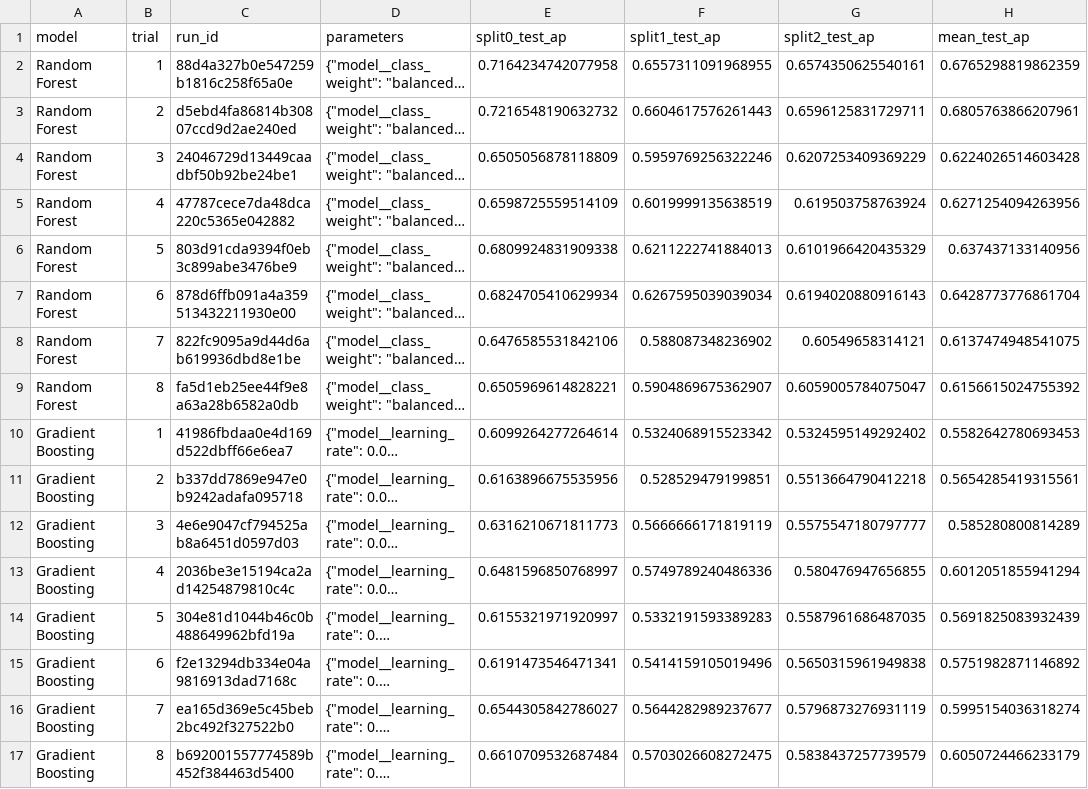
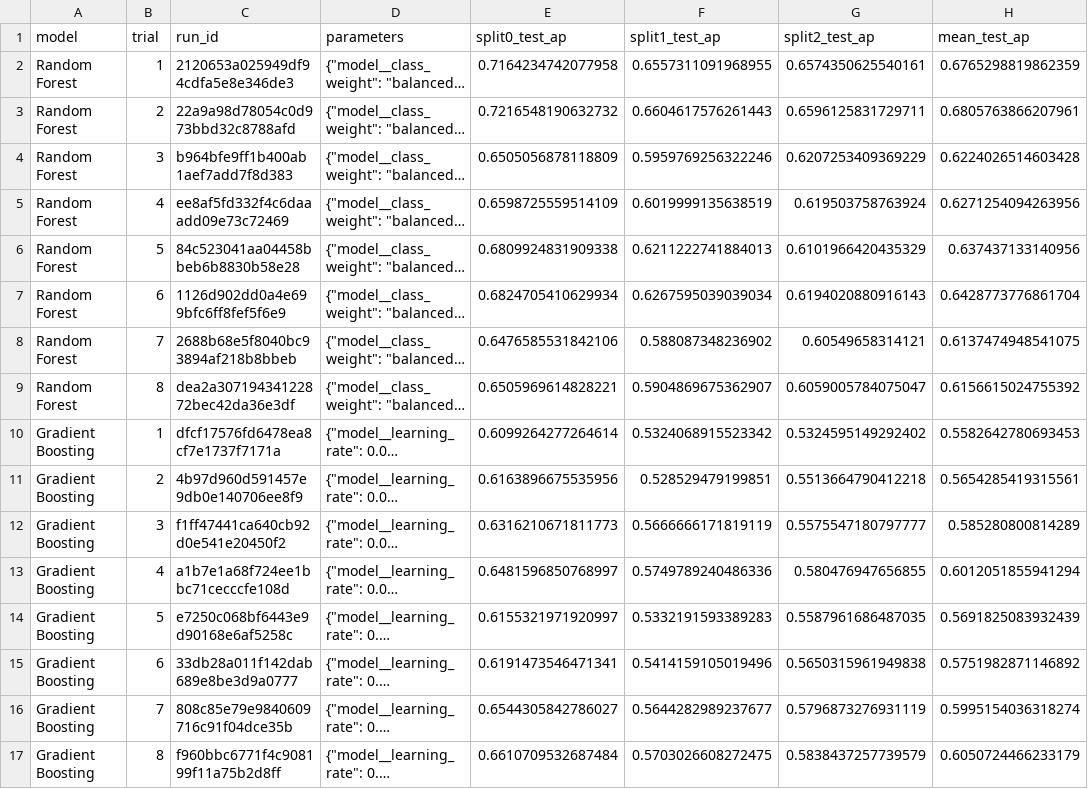
Before and after one commit to rahulsharma-github/visit-with-us-tourism-mlops, a CSV file: tourism_project/reports/cv_trials.csv, drawn as a sheet; only a part is shown; long unchanged cells end in …; the diff names each change by its address in the sheet, - before the commit and + after, or states it on an @@ line.

```diff
--- a/tourism_project/reports/cv_trials.csv
+++ b/tourism_project/reports/cv_trials.csv
-C2 (run_id): 88d4a327b0e547259b1816c258f65a0e
+C2 (run_id): 2120653a025949df94cdfa5e8e346de3
-C3 (run_id): d5ebd4fa86814b30807ccd9d2ae240ed
+C3 (run_id): 22a9a98d78054c0d973bbd32c8788afd
-C4 (run_id): 24046729d13449caadbf50b92be24be1
+C4 (run_id): b964bfe9ff1b400ab1aef7add7f8d383
-C5 (run_id): 47787cece7da48dca220c5365e042882
+C5 (run_id): ee8af5fd332f4c6daaadd09e73c72469
-C6 (run_id): 803d91cda9394f0eb3c899abe3476be9
+C6 (run_id): 84c523041aa04458bbeb6b8830b58e28
-C7 (run_id): 878d6ffb091a4a359513432211930e00
+C7 (run_id): 1126d902dd0a4e699bfc6ff8fef5f6e9
-C8 (run_id): 822fc9095a9d44d6ab619936dbd8e1be
+C8 (run_id): 2688b68e5f8040bc93894af218b8bbeb
-C9 (run_id): fa5d1eb25ee44f9e8a63a28b6582a0db
+C9 (run_id): dea2a30719434122872bec42da36e3df
-C10 (run_id): 41986fbdaa0e4d169d522dbff66e6ea7
+C10 (run_id): dfcf17576fd6478ea8cf7e1737f7171a
-C11 (run_id): b337dd7869e947e0b9242adafa095718
+C11 (run_id): 4b97d960d591457e9db0e140706ee8f9
-C12 (run_id): 4e6e9047cf794525ab8a6451d0597d03
+C12 (run_id): f1ff47441ca640cb92d0e541e20450f2
-C13 (run_id): 2036be3e15194ca2ad14254879810c4c
+C13 (run_id): a1b7e1a68f724ee1bbc71cecccfe108d
-C14 (run_id): 304e81d1044b46c0b488649962bfd19a
+C14 (run_id): e7250c068bf6443e9d90168e6af5258c
-C15 (run_id): f2e13294db334e04a9816913dad7168c
+C15 (run_id): 33db28a011f142dab689e8be3d9a0777
-C16 (run_id): ea165d369e5c45beb2bc492f327522b0
+C16 (run_id): 808c85e79e9840609716c91f04dce35b
-C17 (run_id): b692001557774589b452f384463d5400
+C17 (run_id): f960bbc6771f4c908199f11a75b2d8ff
```
Also changed, not shown: 3 other files.
